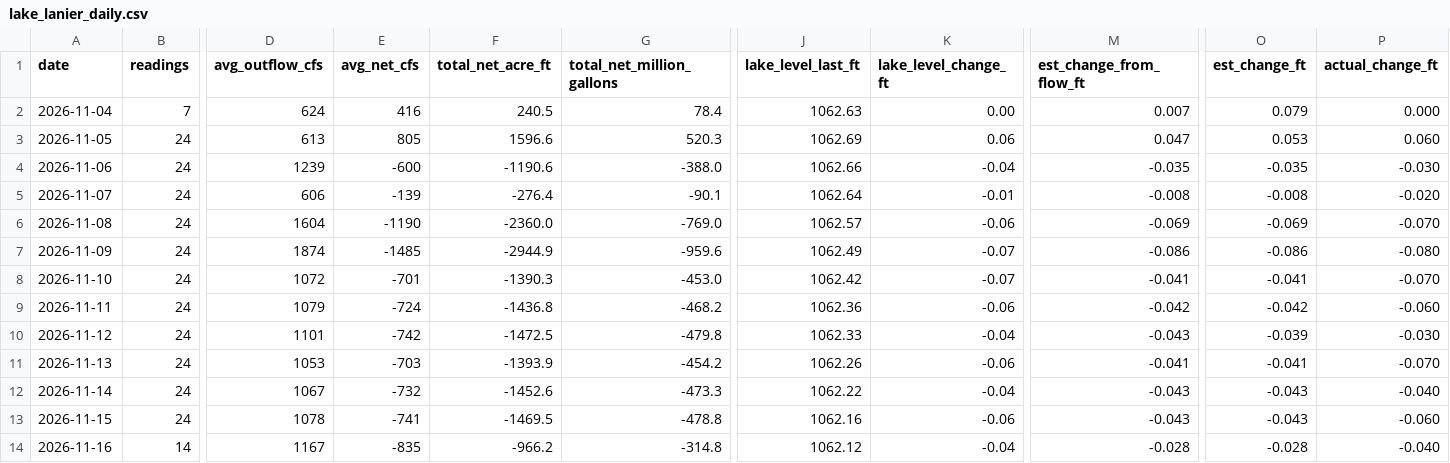
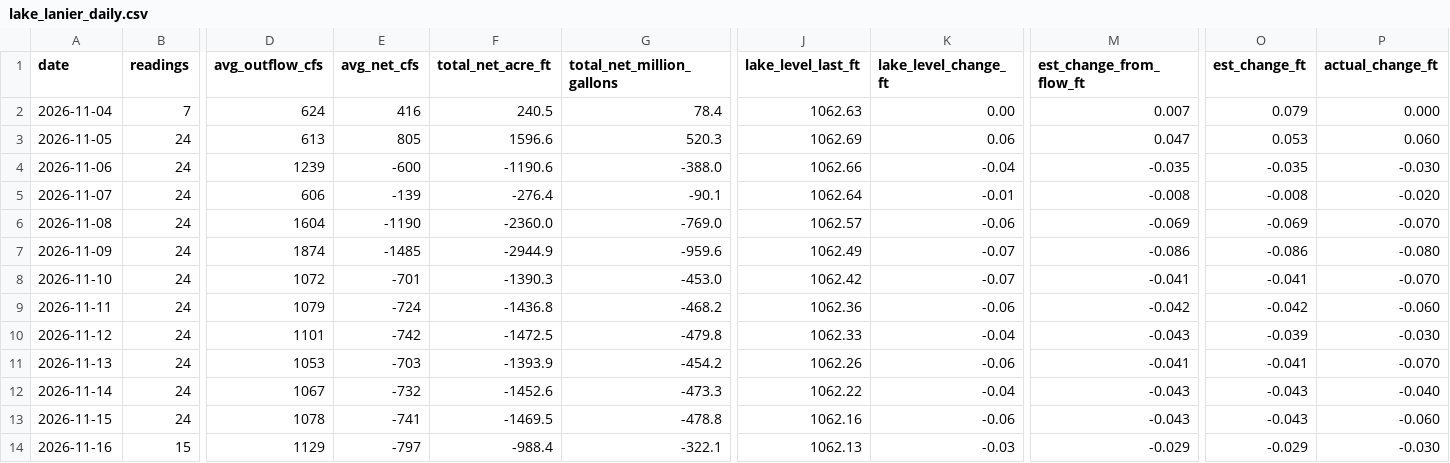
Before and after one commit to rjcanfield139-thwg/lake-lanier-logger, a CSV file: data/lake_lanier_daily.csv, drawn as a sheet; only a part is shown, gaps mark what is left out; the diff covers the shown part only; the diff names each change by its address in the sheet, - before the commit and + after, or states it on an @@ line.

```diff
--- a/data/lake_lanier_daily.csv
+++ b/data/lake_lanier_daily.csv
-B14 (readings): 14
+B14 (readings): 15
-D14 (avg_outflow_cfs): 1167
+D14 (avg_outflow_cfs): 1129
-E14 (avg_net_cfs): -835
+E14 (avg_net_cfs): -797
-F14 (total_net_acre_ft): -966.2
+F14 (total_net_acre_ft): -988.4
-G14 (total_net_million_gallons): -314.8
+G14 (total_net_million_gallons): -322.1
-J14 (lake_level_last_ft): 1062.12
+J14 (lake_level_last_ft): 1062.13
-K14 (lake_level_change_ft): -0.04
+K14 (lake_level_change_ft): -0.03
-M14 (est_change_from_flow_ft): -0.028
+M14 (est_change_from_flow_ft): -0.029
-O14 (est_change_ft): -0.028
+O14 (est_change_ft): -0.029
-P14 (actual_change_ft): -0.040
+P14 (actual_change_ft): -0.030
```
Also changed, not shown: 3 edited cells elsewhere in this file, data/lake_lanier_log.csv.
